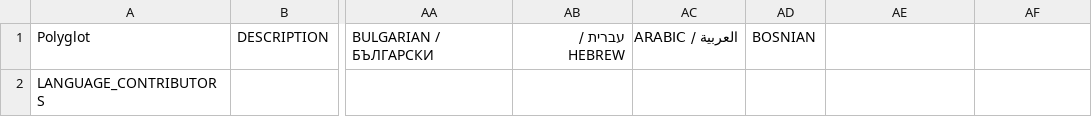
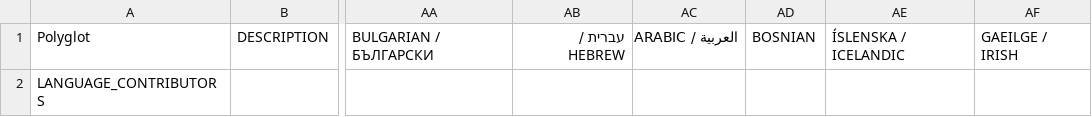
Before and after one commit to Auros/SiraLocalizer, a CSV file: SiraLocalizer/Resources/contributors.csv, drawn as a sheet; only a part is shown, gaps mark what is left out; the diff names each change by its address in the sheet, - before the commit and + after, or states it on an @@ line.

```diff
--- a/SiraLocalizer/Resources/contributors.csv
+++ b/SiraLocalizer/Resources/contributors.csv
-AE1: (empty)
+AE1: ÍSLENSKA / ICELANDIC
-AF1: (empty)
+AF1: GAEILGE / IRISH
```
Also changed, not shown: SiraLocalizer/Resources/sira-locale.csv, 8 other files.
